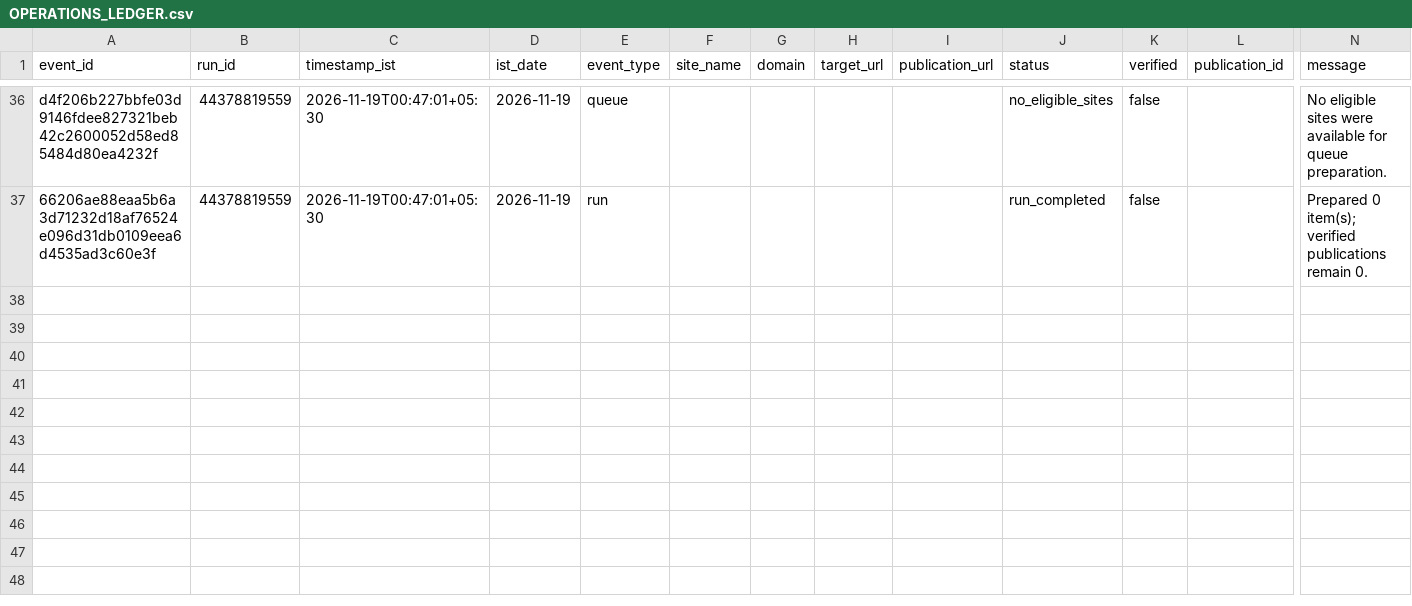
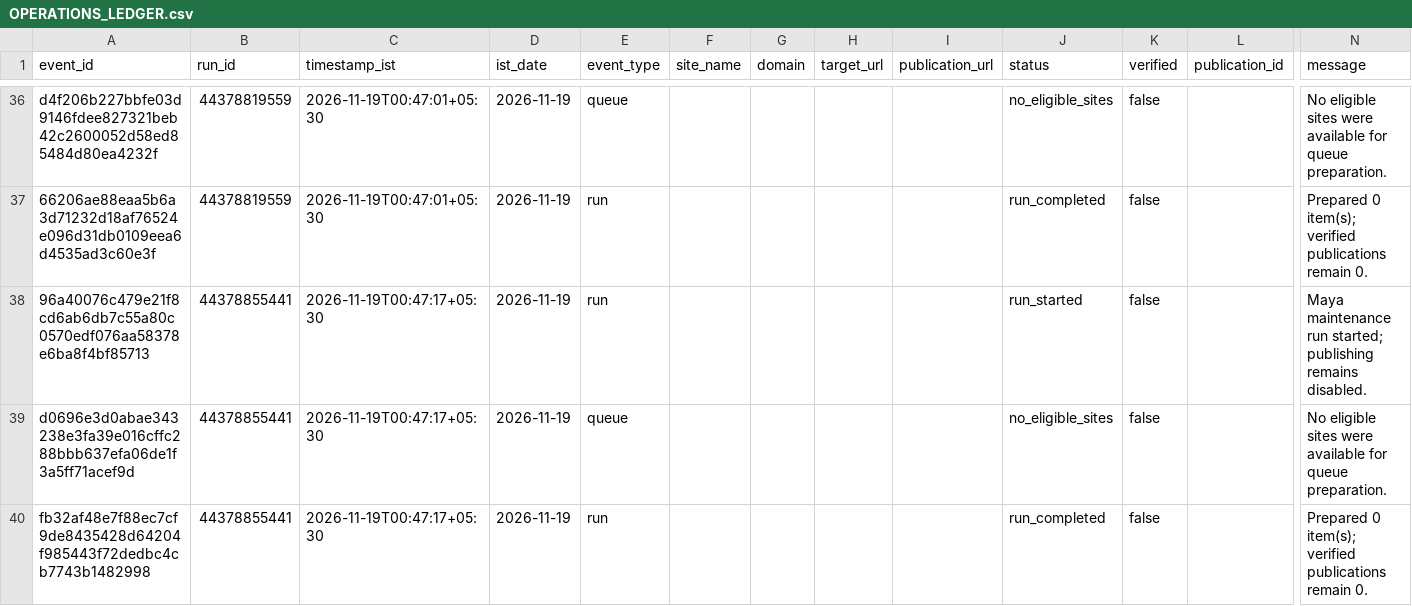
Before and after one commit to shkrelitechnologies-cloud/maya, a CSV file: operations/OPERATIONS_LEDGER.csv, drawn as a sheet; only a part is shown, gaps mark what is left out; rows hold the shown columns only; the diff names each change by its address in the sheet, - before the commit and + after, or states it on an @@ line.

Commit message:
Update Maya IST operations ledger

```diff
--- a/operations/OPERATIONS_LEDGER.csv
+++ b/operations/OPERATIONS_LEDGER.csv
+row 38: 96a40076c479e21f8cd6ab6db7c55a80c0570edf076aa58378e6ba8f4bf85713 | 44378855441 | 2026-11-19T00:47:17+05:30 | 2026-11-19 | run |  |  |  |  | run_started | false |  | Maya maintenance run started; publishing remains disabled.
+row 39: d0696e3d0abae343238e3fa39e016cffc288bbb637efa06de1f3a5ff71acef9d | 44378855441 | 2026-11-19T00:47:17+05:30 | 2026-11-19 | queue |  |  |  |  | no_eligible_sites | false |  | No eligible sites were available for queue preparation.
+row 40: fb32af48e7f88ec7cf9de8435428d64204f985443f72dedbc4cb7743b1482998 | 44378855441 | 2026-11-19T00:47:17+05:30 | 2026-11-19 | run |  |  |  |  | run_completed | false |  | Prepared 0 item(s); verified publications remain 0.
```
Also changed, not shown: operations/DAILY_SUMMARY.csv.
